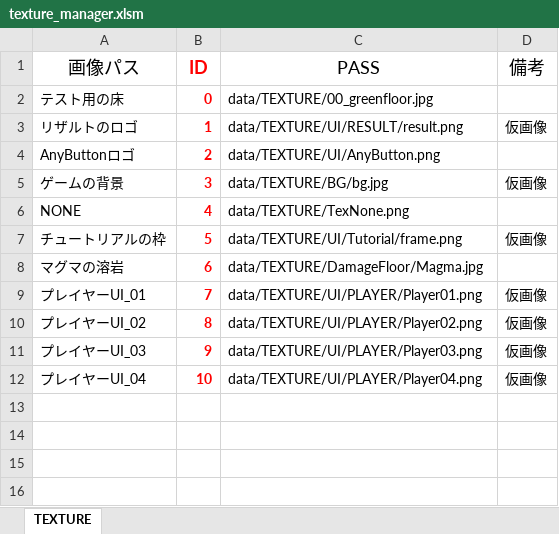
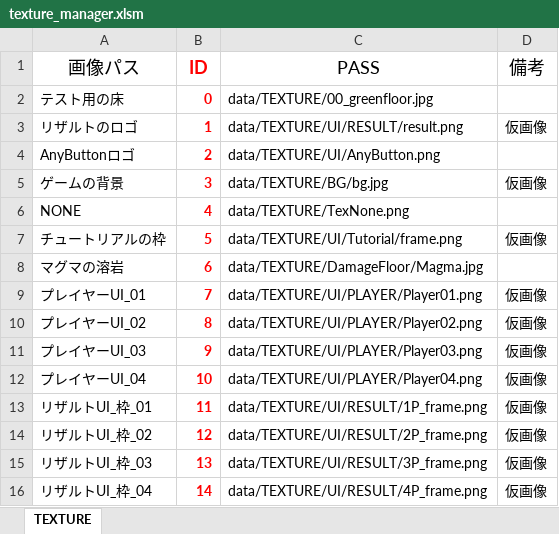
Before and after one commit to Nishin3614/ClimbBuys, an Excel workbook: Graduate_CLIMBGUYS/data/LOAD/TEXTURE/texture_manager.xlsm, sheet TEXTURE, drawn as a sheet; values as stored, in another font and other column widths than the file's, no borders; charts and pictures not drawn; the diff names each change by its address in the sheet, - before the commit and + after, or states it on an @@ line.

```diff
--- a/Graduate_CLIMBGUYS/data/LOAD/TEXTURE/texture_manager.xlsm (sheet TEXTURE)
+++ b/Graduate_CLIMBGUYS/data/LOAD/TEXTURE/texture_manager.xlsm (sheet TEXTURE)
+row 13: リザルトUI_枠_01 | 11 | data/TEXTURE/UI/RESULT/1P_frame.png | 仮画像
+row 14: リザルトUI_枠_02 | 12 | data/TEXTURE/UI/RESULT/2P_frame.png | 仮画像
+row 15: リザルトUI_枠_03 | 13 | data/TEXTURE/UI/RESULT/3P_frame.png | 仮画像
+row 16: リザルトUI_枠_04 | 14 | data/TEXTURE/UI/RESULT/4P_frame.png | 仮画像
```
Also changed, not shown: 7 other files.
